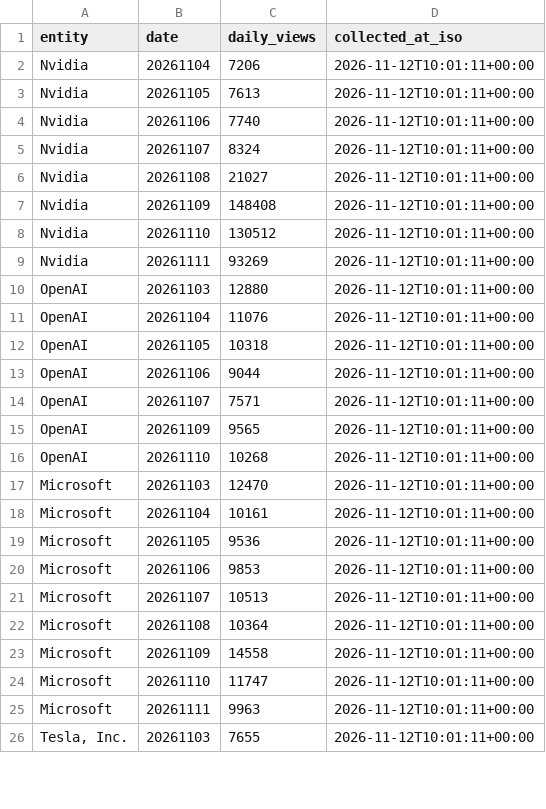
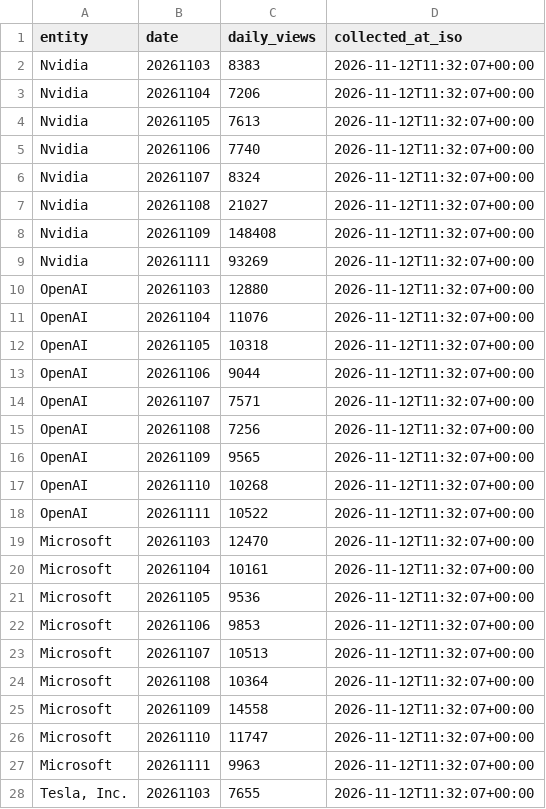
Before and after one commit to auzhuntr/dataforge-enterprise-datasets, a CSV file: samples/wikipedia_entity_trends_sample_50.csv, drawn as a sheet; only a part is shown; the diff covers the shown part only.

```diff
--- a/samples/wikipedia_entity_trends_sample_50.csv
+++ b/samples/wikipedia_entity_trends_sample_50.csv
@@ -1,26 +1,28 @@
 entity,date,daily_views,collected_at_iso
-Nvidia,20261104,7206,2026-11-12T10:01:11+00:00
-Nvidia,20261105,7613,2026-11-12T10:01:11+00:00
-Nvidia,20261106,7740,2026-11-12T10:01:11+00:00
-Nvidia,20261107,8324,2026-11-12T10:01:11+00:00
-Nvidia,20261108,21027,2026-11-12T10:01:11+00:00
-Nvidia,20261109,148408,2026-11-12T10:01:11+00:00
-Nvidia,20261110,130512,2026-11-12T10:01:11+00:00
-Nvidia,20261111,93269,2026-11-12T10:01:11+00:00
-OpenAI,20261103,12880,2026-11-12T10:01:11+00:00
-OpenAI,20261104,11076,2026-11-12T10:01:11+00:00
-OpenAI,20261105,10318,2026-11-12T10:01:11+00:00
-OpenAI,20261106,9044,2026-11-12T10:01:11+00:00
-OpenAI,20261107,7571,2026-11-12T10:01:11+00:00
-OpenAI,20261109,9565,2026-11-12T10:01:11+00:00
-OpenAI,20261110,10268,2026-11-12T10:01:11+00:00
-Microsoft,20261103,12470,2026-11-12T10:01:11+00:00
-Microsoft,20261104,10161,2026-11-12T10:01:11+00:00
-Microsoft,20261105,9536,2026-11-12T10:01:11+00:00
-Microsoft,20261106,9853,2026-11-12T10:01:11+00:00
-Microsoft,20261107,10513,2026-11-12T10:01:11+00:00
-Microsoft,20261108,10364,2026-11-12T10:01:11+00:00
-Microsoft,20261109,14558,2026-11-12T10:01:11+00:00
-Microsoft,20261110,11747,2026-11-12T10:01:11+00:00
-Microsoft,20261111,9963,2026-11-12T10:01:11+00:00
-"Tesla, Inc.",20261103,7655,2026-11-12T10:01:11+00:00
+Nvidia,20261103,8383,2026-11-12T11:32:07+00:00
+Nvidia,20261104,7206,2026-11-12T11:32:07+00:00
+Nvidia,20261105,7613,2026-11-12T11:32:07+00:00
+Nvidia,20261106,7740,2026-11-12T11:32:07+00:00
+Nvidia,20261107,8324,2026-11-12T11:32:07+00:00
+Nvidia,20261108,21027,2026-11-12T11:32:07+00:00
+Nvidia,20261109,148408,2026-11-12T11:32:07+00:00
+Nvidia,20261111,93269,2026-11-12T11:32:07+00:00
+OpenAI,20261103,12880,2026-11-12T11:32:07+00:00
+OpenAI,20261104,11076,2026-11-12T11:32:07+00:00
+OpenAI,20261105,10318,2026-11-12T11:32:07+00:00
+OpenAI,20261106,9044,2026-11-12T11:32:07+00:00
+OpenAI,20261107,7571,2026-11-12T11:32:07+00:00
+OpenAI,20261108,7256,2026-11-12T11:32:07+00:00
+OpenAI,20261109,9565,2026-11-12T11:32:07+00:00
+OpenAI,20261110,10268,2026-11-12T11:32:07+00:00
+OpenAI,20261111,10522,2026-11-12T11:32:07+00:00
+Microsoft,20261103,12470,2026-11-12T11:32:07+00:00
+Microsoft,20261104,10161,2026-11-12T11:32:07+00:00
+Microsoft,20261105,9536,2026-11-12T11:32:07+00:00
+Microsoft,20261106,9853,2026-11-12T11:32:07+00:00
+Microsoft,20261107,10513,2026-11-12T11:32:07+00:00
+Microsoft,20261108,10364,2026-11-12T11:32:07+00:00
+Microsoft,20261109,14558,2026-11-12T11:32:07+00:00
+Microsoft,20261110,11747,2026-11-12T11:32:07+00:00
+Microsoft,20261111,9963,2026-11-12T11:32:07+00:00
+"Tesla, Inc.",20261103,7655,2026-11-12T11:32:07+00:00
```
Also changed, not shown: 1 added row, 3 removed rows and 22 edited cells elsewhere in this file, samples/fda_drug_recalls_sample_50.csv, samples/fda_food_recalls_sample_50.csv, 8 other files.
